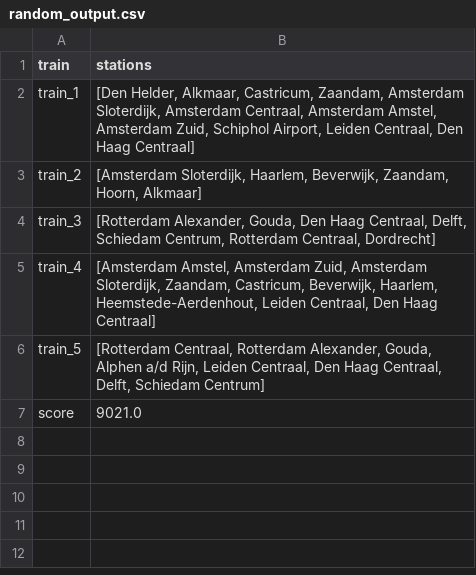
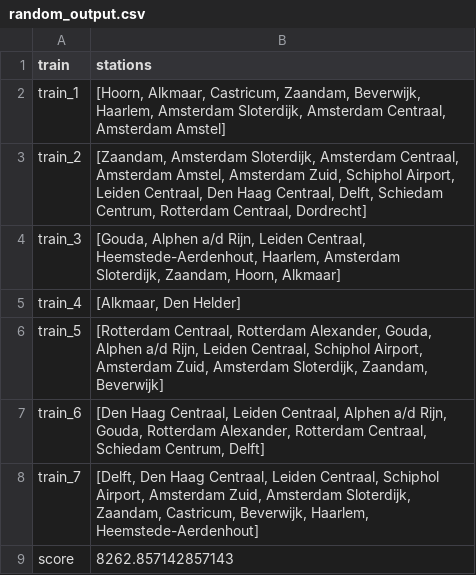
Before and after one commit to Jeteliens/RailNL, a CSV file: results/random_output.csv, drawn as a sheet.

```diff
--- a/results/random_output.csv
+++ b/results/random_output.csv
@@ -1,7 +1,9 @@
 train,stations
-train_1,"[Den Helder, Alkmaar, Castricum, Zaandam, Amsterdam Sloterdijk, Amsterdam Centraal, Amsterdam Amstel, Amsterdam Zuid, Schiphol Airport, Leiden Centraal, Den Haag Centraal]"
-train_2,"[Amsterdam Sloterdijk, Haarlem, Beverwijk, Zaandam, Hoorn, Alkmaar]"
-train_3,"[Rotterdam Alexander, Gouda, Den Haag Centraal, Delft, Schiedam Centrum, Rotterdam Centraal, Dordrecht]"
-train_4,"[Amsterdam Amstel, Amsterdam Zuid, Amsterdam Sloterdijk, Zaandam, Castricum, Beverwijk, Haarlem, Heemstede-Aerdenhout, Leiden Centraal, Den Haag Centraal]"
-train_5,"[Rotterdam Centraal, Rotterdam Alexander, Gouda, Alphen a/d Rijn, Leiden Centraal, Den Haag Centraal, Delft, Schiedam Centrum]"
-score,9021.0
+train_1,"[Hoorn, Alkmaar, Castricum, Zaandam, Beverwijk, Haarlem, Amsterdam Sloterdijk, Amsterdam Centraal, Amsterdam Amstel]"
+train_2,"[Zaandam, Amsterdam Sloterdijk, Amsterdam Centraal, Amsterdam Amstel, Amsterdam Zuid, Schiphol Airport, Leiden Centraal, Den Haag Centraal, Delft, Schiedam Centrum, Rotterdam Centraal, Dordrecht]"
+train_3,"[Gouda, Alphen a/d Rijn, Leiden Centraal, Heemstede-Aerdenhout, Haarlem, Amsterdam Sloterdijk, Zaandam, Hoorn, Alkmaar]"
+train_4,"[Alkmaar, Den Helder]"
+train_5,"[Rotterdam Centraal, Rotterdam Alexander, Gouda, Alphen a/d Rijn, Leiden Centraal, Schiphol Airport, Amsterdam Zuid, Amsterdam Sloterdijk, Zaandam, Beverwijk]"
+train_6,"[Den Haag Centraal, Leiden Centraal, Alphen a/d Rijn, Gouda, Rotterdam Alexander, Rotterdam Centraal, Schiedam Centrum, Delft]"
+train_7,"[Delft, Den Haag Centraal, Leiden Centraal, Schiphol Airport, Amsterdam Zuid, Amsterdam Sloterdijk, Zaandam, Castricum, Beverwijk, Haarlem, Heemstede-Aerdenhout]"
+score,8262.857142857143
```
Also changed, not shown: 9 other files.
